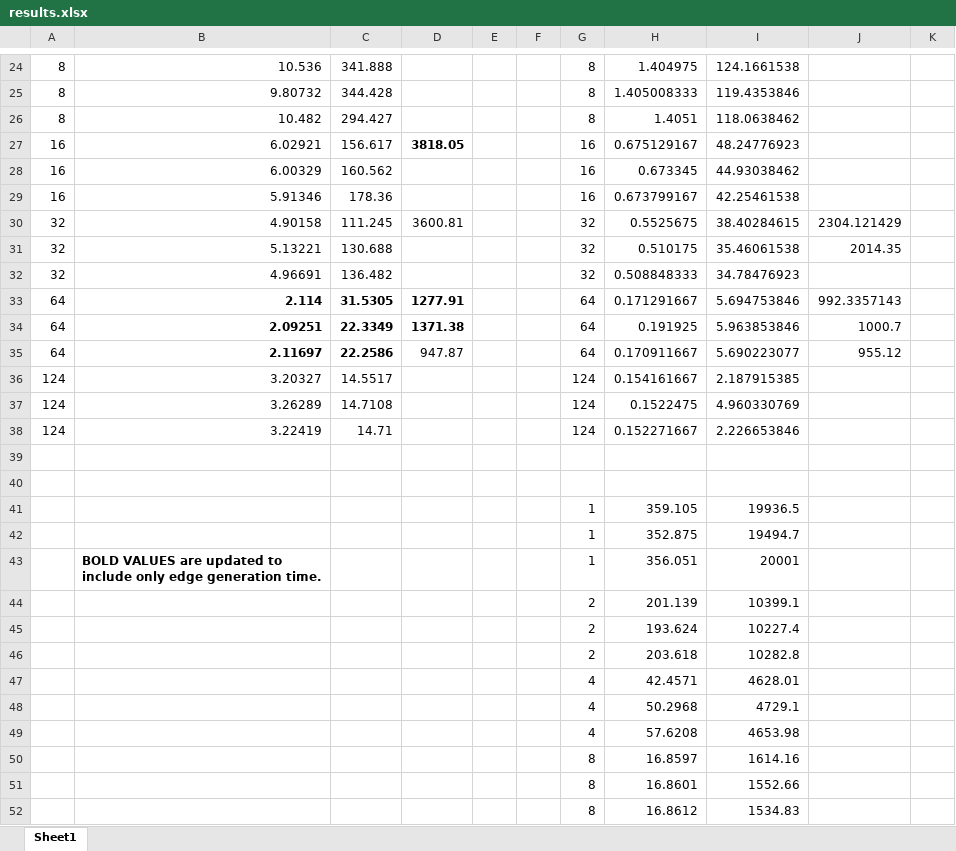
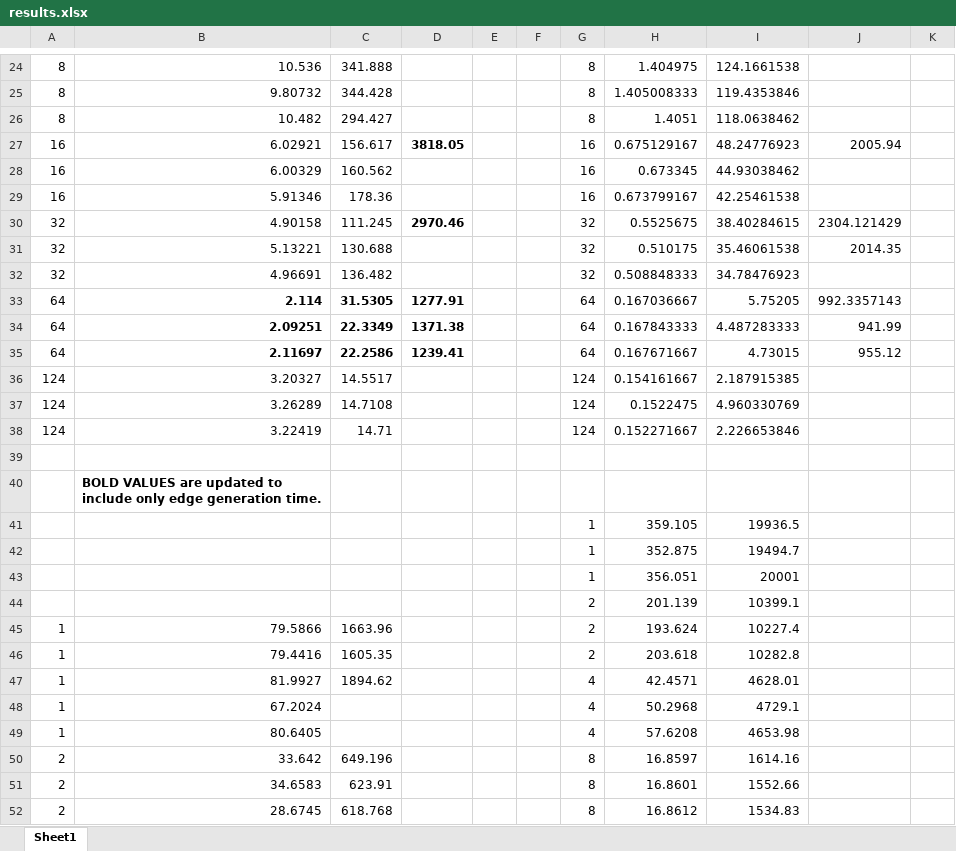
Before and after one commit to sjplimp/mapreduce, an Excel workbook: paper/results.xlsx, sheet Sheet1, drawn as a sheet; only a part is shown, gaps mark what is left out; values as stored, in another font and other column widths than the file's, no borders; the diff covers the shown part only; the diff names each change by its address in the sheet, - before the commit and + after, or states it on an @@ line.

Commit message:
A few more data points
git-svn-id: svn+ssh://software-srn.sandia.gov/svn/mapreduce/trunk@607 3fc257bb-8550-0410-81b3-a5c103da83f7

```diff
--- a/paper/results.xlsx (sheet Sheet1)
+++ b/paper/results.xlsx (sheet Sheet1)
-J27: (empty)
+J27: 2005.94
-D30: 3600.81
+D30: 2970.46
-D30 bold: off
+D30 bold: on
-H33: 0.171291667
+H33: 0.167036667
-I33: 5.694753846
+I33: 5.75205
-H34: 0.191925
+H34: 0.167843333
-I34: 5.963853846
+I34: 4.487283333
-J34: 1000.7
+J34: 941.99
-D35: 947.87
+D35: 1239.41
-D35 bold: off
+D35 bold: on
-H35: 0.170911667
+H35: 0.167671667
-I35: 5.690223077
+I35: 4.73015
-B40: (empty)
+B40: BOLD VALUES are updated to include only edge generation time.
-B43: BOLD VALUES are updated to include only edge generation time.
+B43: (empty)
-A45:A49: (empty)
+A45:A49: 1
-B45: (empty)
+B45: 79.5866
-C45: (empty)
+C45: 1663.96
-B46: (empty)
+B46: 79.4416
-C46: (empty)
+C46: 1605.35
-B47: (empty)
+B47: 81.9927
-C47: (empty)
+C47: 1894.62
-B48: (empty)
+B48: 67.2024
-B49: (empty)
+B49: 80.6405
-A50:A52: (empty)
+A50:A52: 2
-B50: (empty)
+B50: 33.642
-C50: (empty)
+C50: 649.196
-B51: (empty)
+B51: 34.6583
-C51: (empty)
+C51: 623.91
-B52: (empty)
+B52: 28.6745
-C52: (empty)
+C52: 618.768
```
Also changed, not shown: 25 edited cells and cell formats elsewhere in this sheet.
